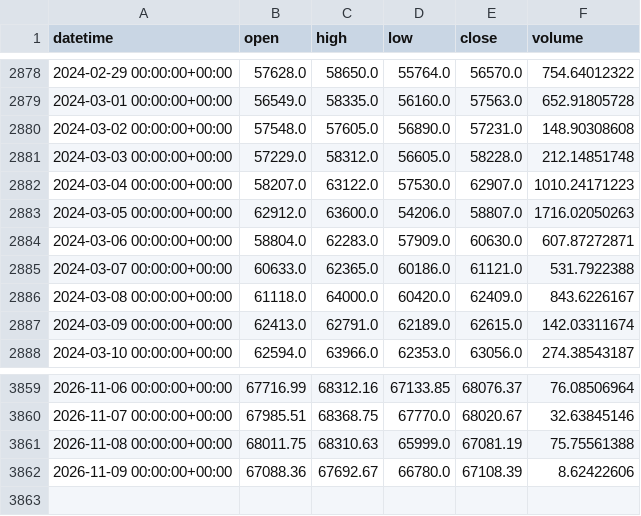
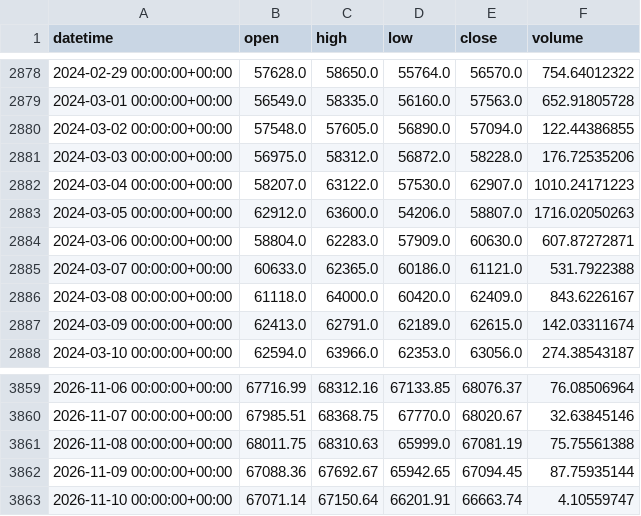
Before and after one commit to Polv89/bitstamp-btceur-minute-data, a CSV file: data/updates/btceur_bitstamp_daily.csv, drawn as a sheet; only a part is shown, gaps mark what is left out.

```diff
--- a/data/updates/btceur_bitstamp_daily.csv
+++ b/data/updates/btceur_bitstamp_daily.csv
@@ -2879,4 +2879,4 @@ datetime,open,high,low,close,volume
 2024-03-01 00:00:00+00:00,56549.0,58335.0,56160.0,57563.0,652.91805728
-2024-03-02 00:00:00+00:00,57548.0,57605.0,56890.0,57231.0,148.90308608
-2024-03-03 00:00:00+00:00,57229.0,58312.0,56605.0,58228.0,212.14851748
+2024-03-02 00:00:00+00:00,57548.0,57605.0,56890.0,57094.0,122.44386855
+2024-03-03 00:00:00+00:00,56975.0,58312.0,56872.0,58228.0,176.72535206
 2024-03-04 00:00:00+00:00,58207.0,63122.0,57530.0,62907.0,1010.24171223
@@ -3861,2 +3861,3 @@ datetime,open,high,low,close,volume
 2026-11-08 00:00:00+00:00,68011.75,68310.63,65999.0,67081.19,75.75561388
-2026-11-09 00:00:00+00:00,67088.36,67692.67,66780.0,67108.39,8.62422606
+2026-11-09 00:00:00+00:00,67088.36,67692.67,65942.65,67094.45,87.75935144
+2026-11-10 00:00:00+00:00,67071.14,67150.64,66201.91,66663.74,4.10559747
```
Also changed, not shown: data/updates/btcusd_bitstamp_daily.csv.
